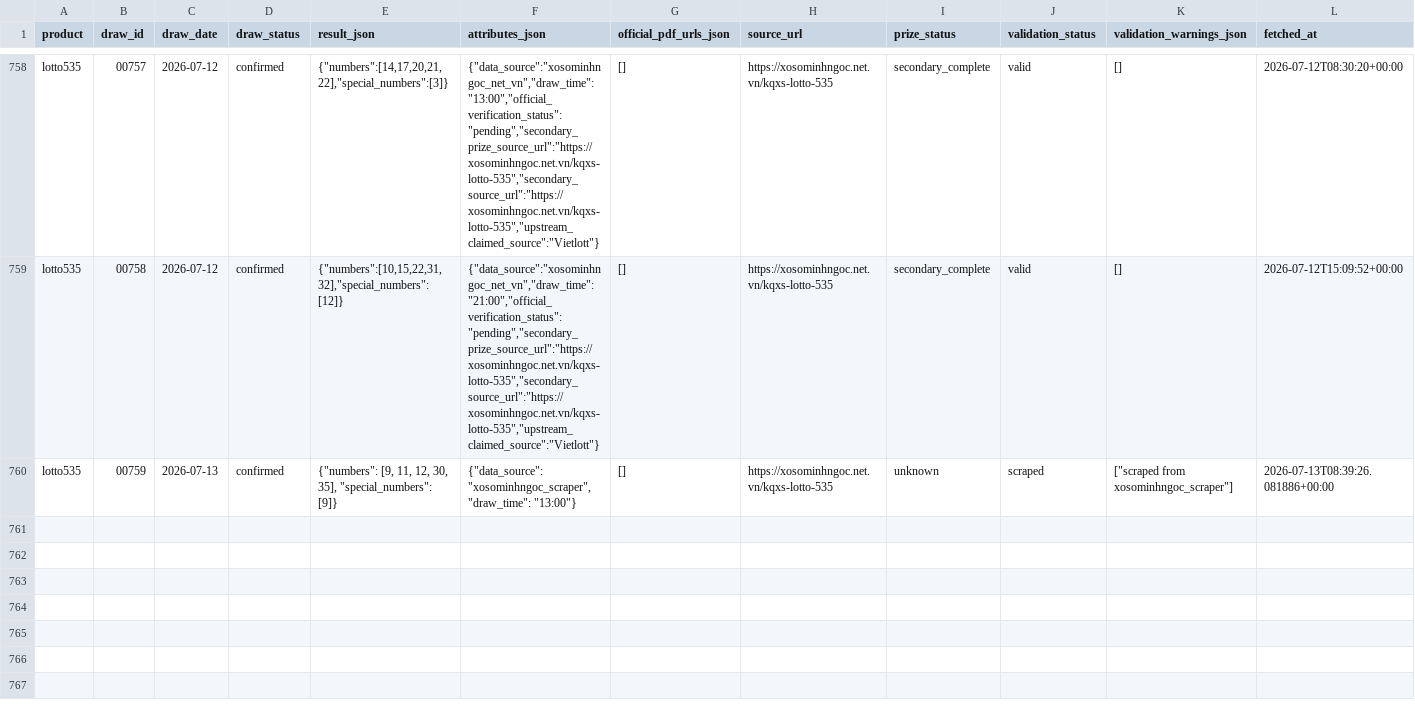
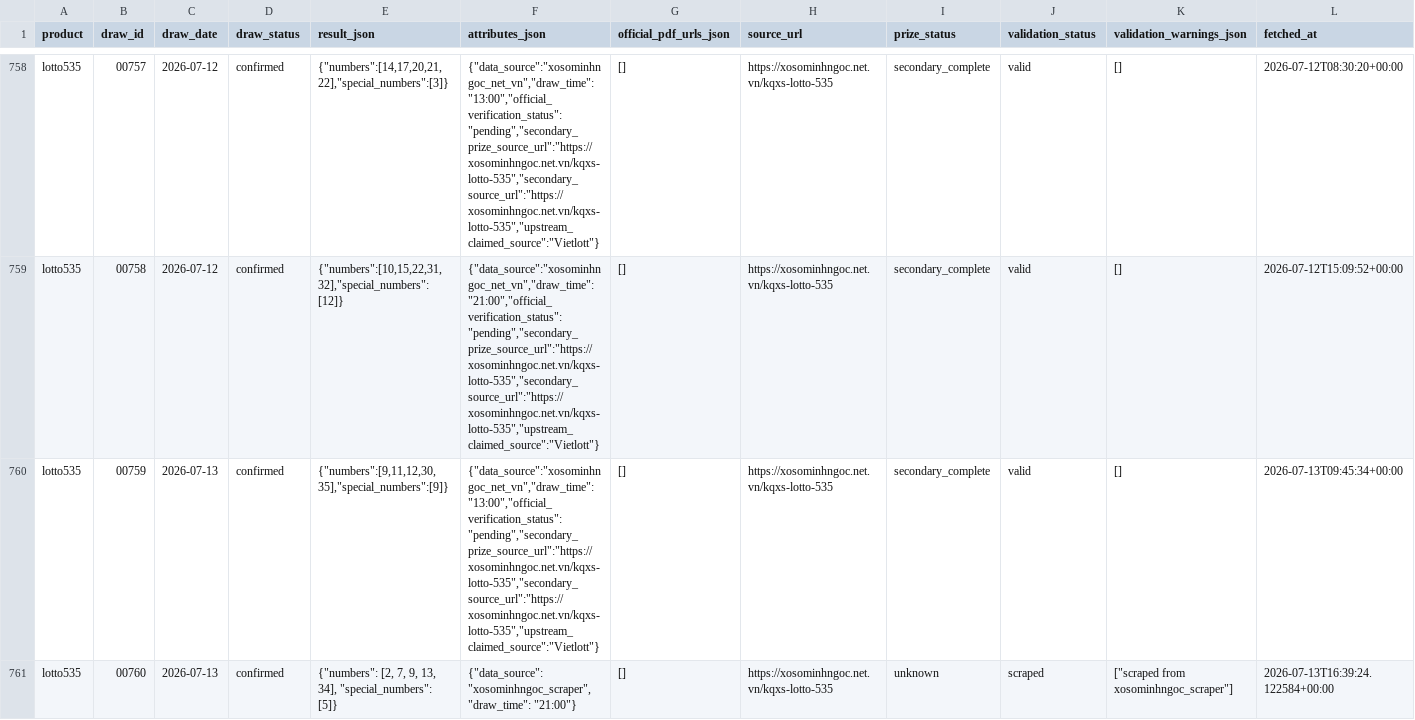
Before and after one commit to thuantn005/v5, a CSV file: data/all.csv, drawn as a sheet; only a part is shown, gaps mark what is left out.

```diff
--- a/data/all.csv
+++ b/data/all.csv
@@ -759,2 +759,3 @@ lotto535,00757,2026-07-12,confirmed,"{""numbers"":[14,17,20,21,22],""special_num
 lotto535,00758,2026-07-12,confirmed,"{""numbers"":[10,15,22,31,32],""special_numbers"":[12]}","{""data_source"":""xosominhngoc_net_vn"",""draw_time"":""21:00"",""official_verification_status"":""pending"",""secondary_prize_source_url"":""https://xosominhngoc.net.vn/kqxs-lotto-535"",""secondary_source_url"":""https://xosominhngoc.net.vn/kqxs-lotto-535"",""upstream_claimed_source"":""Vietlott""}",[],https://xosominhngoc.net.vn/kqxs-lotto-535,secondary_complete,valid,[],2026-07-12T15:09:52+00:00
-lotto535,00759,2026-07-13,confirmed,"{""numbers"": [9, 11, 12, 30, 35], ""special_numbers"": [9]}","{""data_source"": ""xosominhngoc_scraper"", ""draw_time"": ""13:00""}",[],https://xosominhngoc.net.vn/kqxs-lotto-535,unknown,scraped,"[""scraped from xosominhngoc_scraper""]",2026-07-13T08:39:26.081886+00:00
+lotto535,00759,2026-07-13,confirmed,"{""numbers"":[9,11,12,30,35],""special_numbers"":[9]}","{""data_source"":""xosominhngoc_net_vn"",""draw_time"":""13:00"",""official_verification_status"":""pending"",""secondary_prize_source_url"":""https://xosominhngoc.net.vn/kqxs-lotto-535"",""secondary_source_url"":""https://xosominhngoc.net.vn/kqxs-lotto-535"",""upstream_claimed_source"":""Vietlott""}",[],https://xosominhngoc.net.vn/kqxs-lotto-535,secondary_complete,valid,[],2026-07-13T09:45:34+00:00
+lotto535,00760,2026-07-13,confirmed,"{""numbers"": [2, 7, 9, 13, 34], ""special_numbers"": [5]}","{""data_source"": ""xosominhngoc_scraper"", ""draw_time"": ""21:00""}",[],https://xosominhngoc.net.vn/kqxs-lotto-535,unknown,scraped,"[""scraped from xosominhngoc_scraper""]",2026-07-13T16:39:24.122584+00:00
```
Also changed, not shown: 6 other files.
